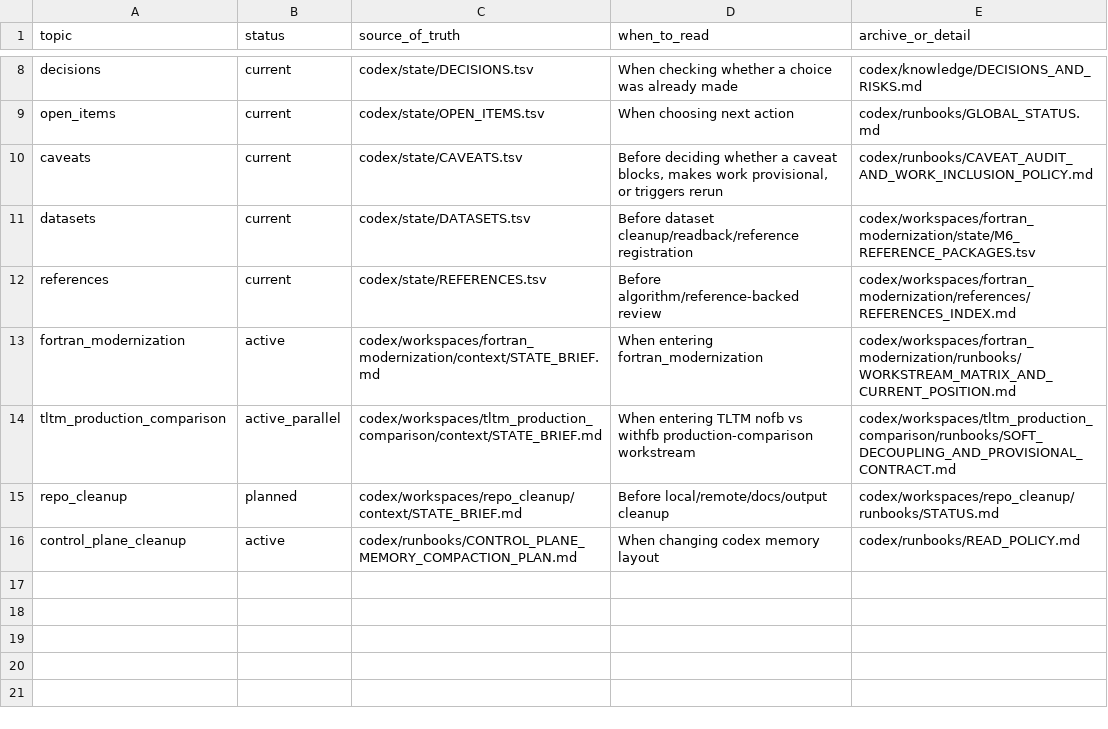
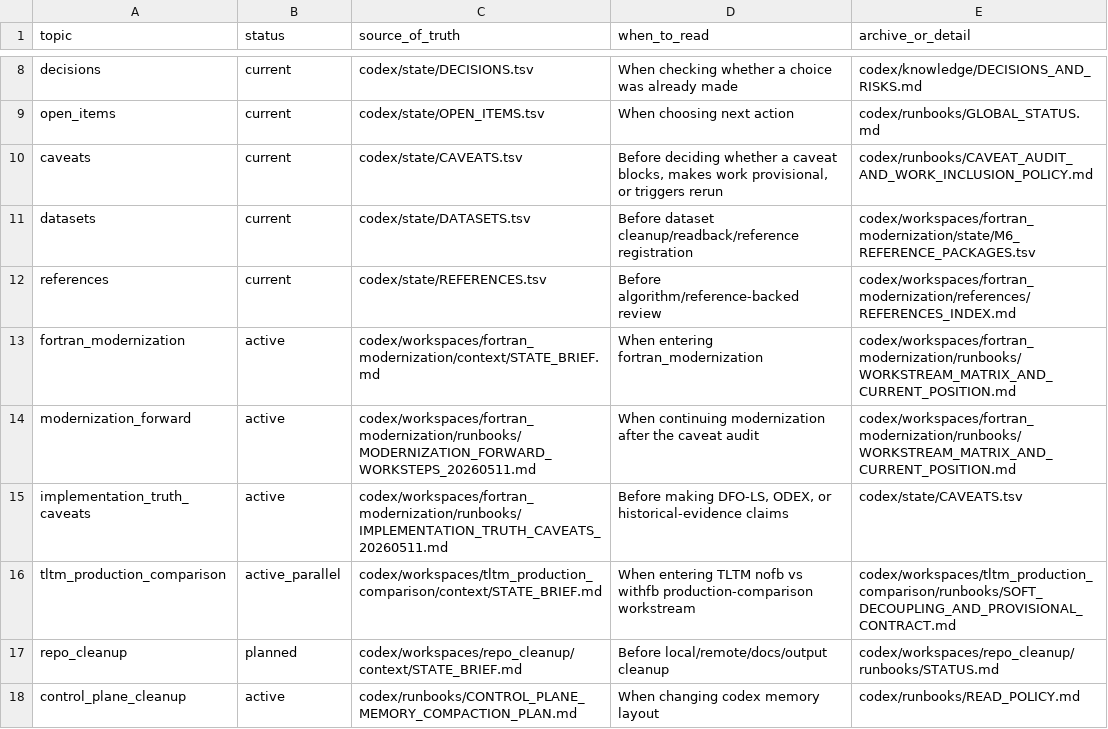
Before and after one commit to C-Y-Chou/generalized-thimble-hmc, a TSV file: codex/indexes/L1_INDEX.tsv, drawn as a sheet; only a part is shown, gaps mark what is left out.

```diff
--- a/codex/indexes/L1_INDEX.tsv
+++ b/codex/indexes/L1_INDEX.tsv
@@ -13,2 +13,4 @@ references	current	codex/state/REFERENCES.tsv	Before algorithm/reference-backed
 fortran_modernization	active	codex/workspaces/fortran_modernization/context/STATE_BRIEF.md	When entering fortran_modernization	codex/workspaces/fortran_modernization/runbooks/WORKSTREAM_MATRIX_AND_CURRENT_POSITION.md
+modernization_forward	active	codex/workspaces/fortran_modernization/runbooks/MODERNIZATION_FORWARD_WORKSTEPS_20260511.md	When continuing modernization after the caveat audit	codex/workspaces/fortran_modernization/runbooks/WORKSTREAM_MATRIX_AND_CURRENT_POSITION.md
+implementation_truth_caveats	active	codex/workspaces/fortran_modernization/runbooks/IMPLEMENTATION_TRUTH_CAVEATS_20260511.md	Before making DFO-LS, ODEX, or historical-evidence claims	codex/state/CAVEATS.tsv
 tltm_production_comparison	active_parallel	codex/workspaces/tltm_production_comparison/context/STATE_BRIEF.md	When entering TLTM nofb vs withfb production-comparison workstream	codex/workspaces/tltm_production_comparison/runbooks/SOFT_DECOUPLING_AND_PROVISIONAL_CONTRACT.md
```
Also changed, not shown: codex/state/CAVEATS.tsv, codex/state/OPEN_ITEMS.tsv, 10 other files.
